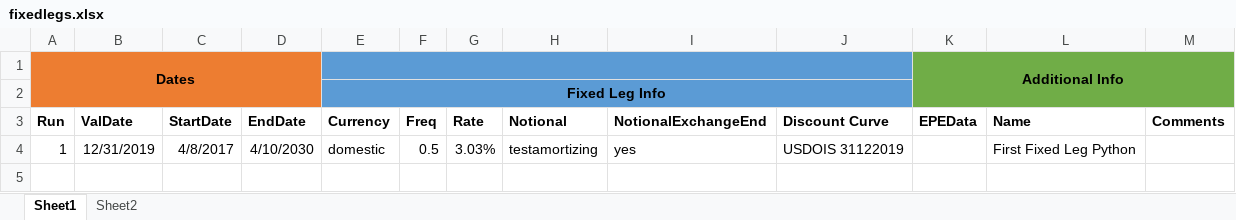
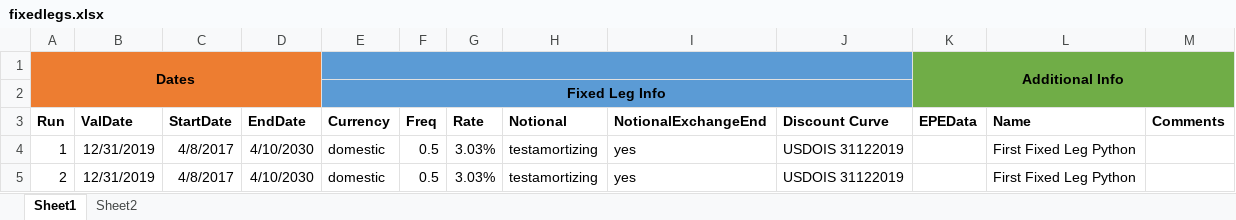
Before and after one commit to VincentVerelst/CVA-Tool, an Excel workbook: Input/Runfiles/Pricing/fixedlegs.xlsx, sheet Sheet1, drawn as a sheet; values as stored, in another font and other column widths than the file's, no borders; the diff names each change by its address in the sheet, - before the commit and + after, or states it on an @@ line.

```diff
--- a/Input/Runfiles/Pricing/fixedlegs.xlsx (sheet Sheet1)
+++ b/Input/Runfiles/Pricing/fixedlegs.xlsx (sheet Sheet1)
+row 5: 2 | 12/31/2019 | 4/8/2017 | 4/10/2030 | domestic | 0.5 | 3.03% | testamortizing | yes | USDOIS 31122019 |  | First Fixed Leg Python
```
Also changed, not shown: Input/Runfiles/RiskDriverSimulation/MCDetails.xlsx, Output/exposures.xlsx, 9 other files.
